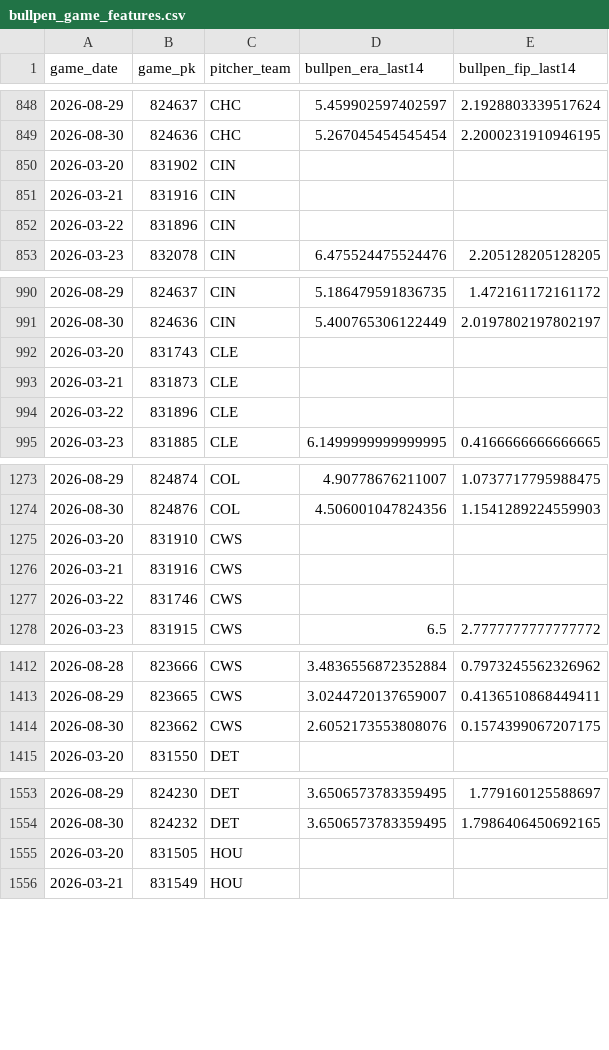
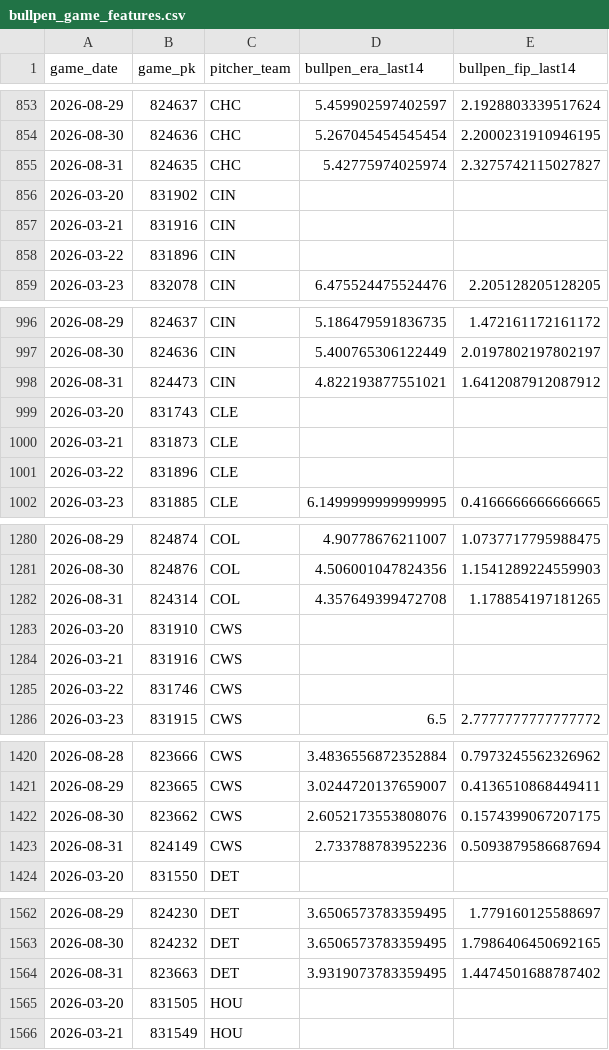
Before and after one commit to IanXiang587/Fantasy_Pitcher_Predictor, a CSV file: data/processed/bullpen_game_features.csv, drawn as a sheet; only a part is shown, gaps mark what is left out; the diff covers the shown part only.

```diff
--- a/data/processed/bullpen_game_features.csv
+++ b/data/processed/bullpen_game_features.csv
@@ -849,2 +854,3 @@ game_date,game_pk,pitcher_team,bullpen_era_last14,bullpen_fip_last14
 2026-08-30,824636,CHC,5.267045454545454,2.2000231910946195
+2026-08-31,824635,CHC,5.42775974025974,2.3275742115027827
 2026-03-20,831902,CIN,,
@@ -991,2 +997,3 @@ game_date,game_pk,pitcher_team,bullpen_era_last14,bullpen_fip_last14
 2026-08-30,824636,CIN,5.400765306122449,2.0197802197802197
+2026-08-31,824473,CIN,4.822193877551021,1.6412087912087912
 2026-03-20,831743,CLE,,
@@ -1274,2 +1281,3 @@ game_date,game_pk,pitcher_team,bullpen_era_last14,bullpen_fip_last14
 2026-08-30,824876,COL,4.506001047824356,1.1541289224559903
+2026-08-31,824314,COL,4.357649399472708,1.178854197181265
 2026-03-20,831910,CWS,,
@@ -1414,2 +1422,3 @@ game_date,game_pk,pitcher_team,bullpen_era_last14,bullpen_fip_last14
 2026-08-30,823662,CWS,2.6052173553808076,0.1574399067207175
+2026-08-31,824149,CWS,2.733788783952236,0.5093879586687694
 2026-03-20,831550,DET,,
@@ -1554,2 +1563,3 @@ game_date,game_pk,pitcher_team,bullpen_era_last14,bullpen_fip_last14
 2026-08-30,824232,DET,3.6506573783359495,1.7986406450692165
+2026-08-31,823663,DET,3.9319073783359495,1.4474501688787402
 2026-03-20,831505,HOU,,
```
Also changed, not shown: 19 added rows elsewhere in this file, data/processed/latest_predictions.csv, data/processed/pitching_targets.csv, 2 other files.
